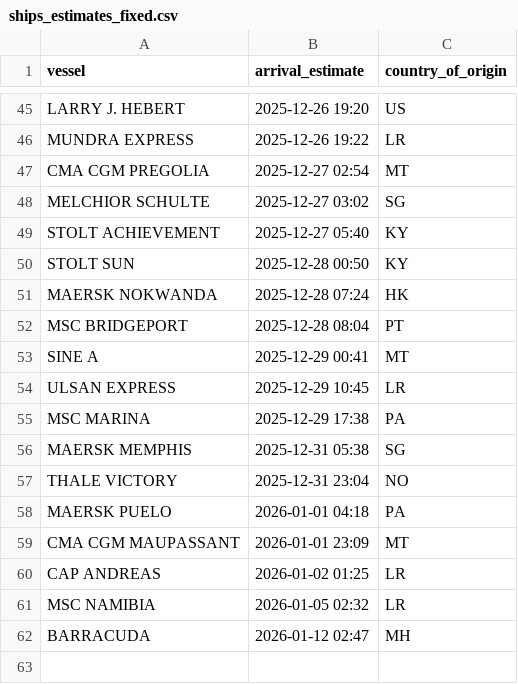
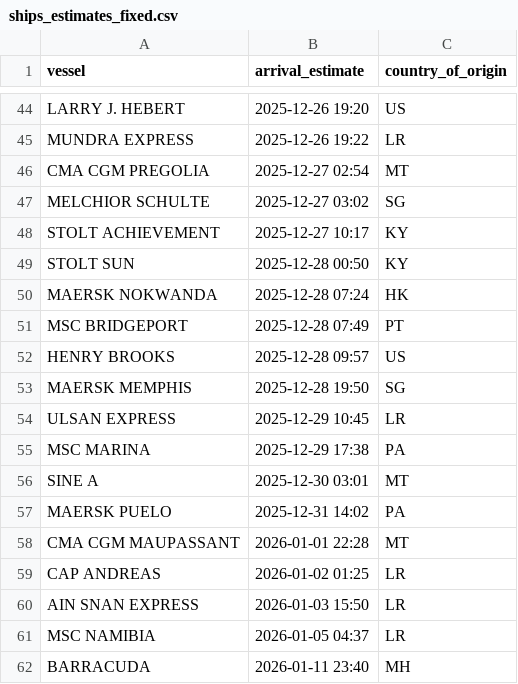
Before and after one commit to natalierjonas/FOC_NYC, a CSV file: ships_estimates_fixed.csv, drawn as a sheet; only a part is shown, gaps mark what is left out; the diff covers the shown part only.

```diff
--- a/ships_estimates_fixed.csv
+++ b/ships_estimates_fixed.csv
@@ -48,15 +47,16 @@ CMA CGM PREGOLIA,2025-12-27 02:54,MT
 MELCHIOR SCHULTE,2025-12-27 03:02,SG
-STOLT ACHIEVEMENT,2025-12-27 05:40,KY
+STOLT ACHIEVEMENT,2025-12-27 10:17,KY
 STOLT SUN,2025-12-28 00:50,KY
 MAERSK NOKWANDA,2025-12-28 07:24,HK
-MSC BRIDGEPORT,2025-12-28 08:04,PT
-SINE A,2025-12-29 00:41,MT
+MSC BRIDGEPORT,2025-12-28 07:49,PT
+HENRY BROOKS,2025-12-28 09:57,US
+MAERSK MEMPHIS,2025-12-28 19:50,SG
 ULSAN EXPRESS,2025-12-29 10:45,LR
 MSC MARINA,2025-12-29 17:38,PA
-MAERSK MEMPHIS,2025-12-31 05:38,SG
-THALE VICTORY,2025-12-31 23:04,NO
-MAERSK PUELO,2026-01-01 04:18,PA
-CMA CGM MAUPASSANT,2026-01-01 23:09,MT
+SINE A,2025-12-30 03:01,MT
+MAERSK PUELO,2025-12-31 14:02,PA
+CMA CGM MAUPASSANT,2026-01-01 22:28,MT
 CAP ANDREAS,2026-01-02 01:25,LR
-MSC NAMIBIA,2026-01-05 02:32,LR
-BARRACUDA,2026-01-12 02:47,MH
+AIN SNAN EXPRESS,2026-01-03 15:50,LR
+MSC NAMIBIA,2026-01-05 04:37,LR
+BARRACUDA,2026-01-11 23:40,MH
```
Also changed, not shown: 8 added rows, 9 removed rows and 12 edited cells elsewhere in this file, filtered_ships.csv.
